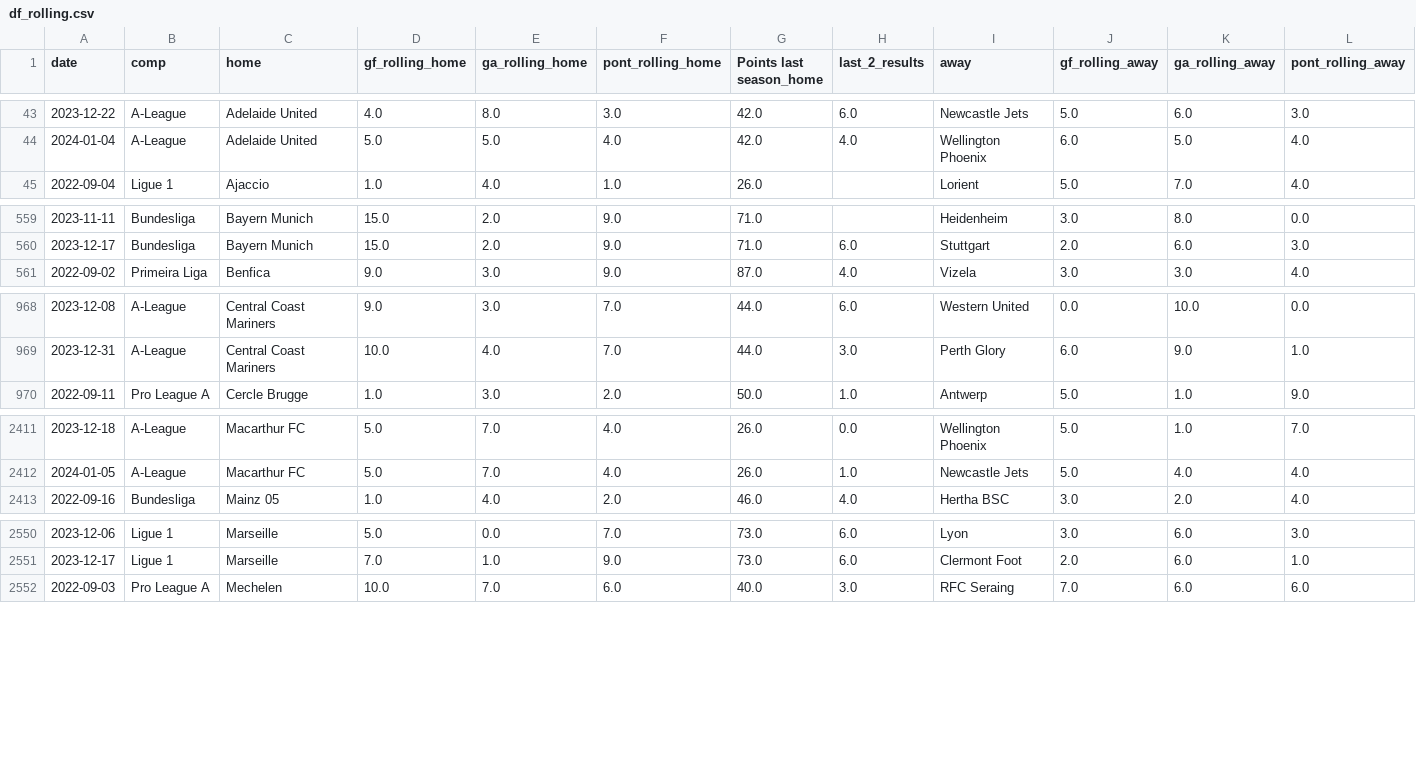
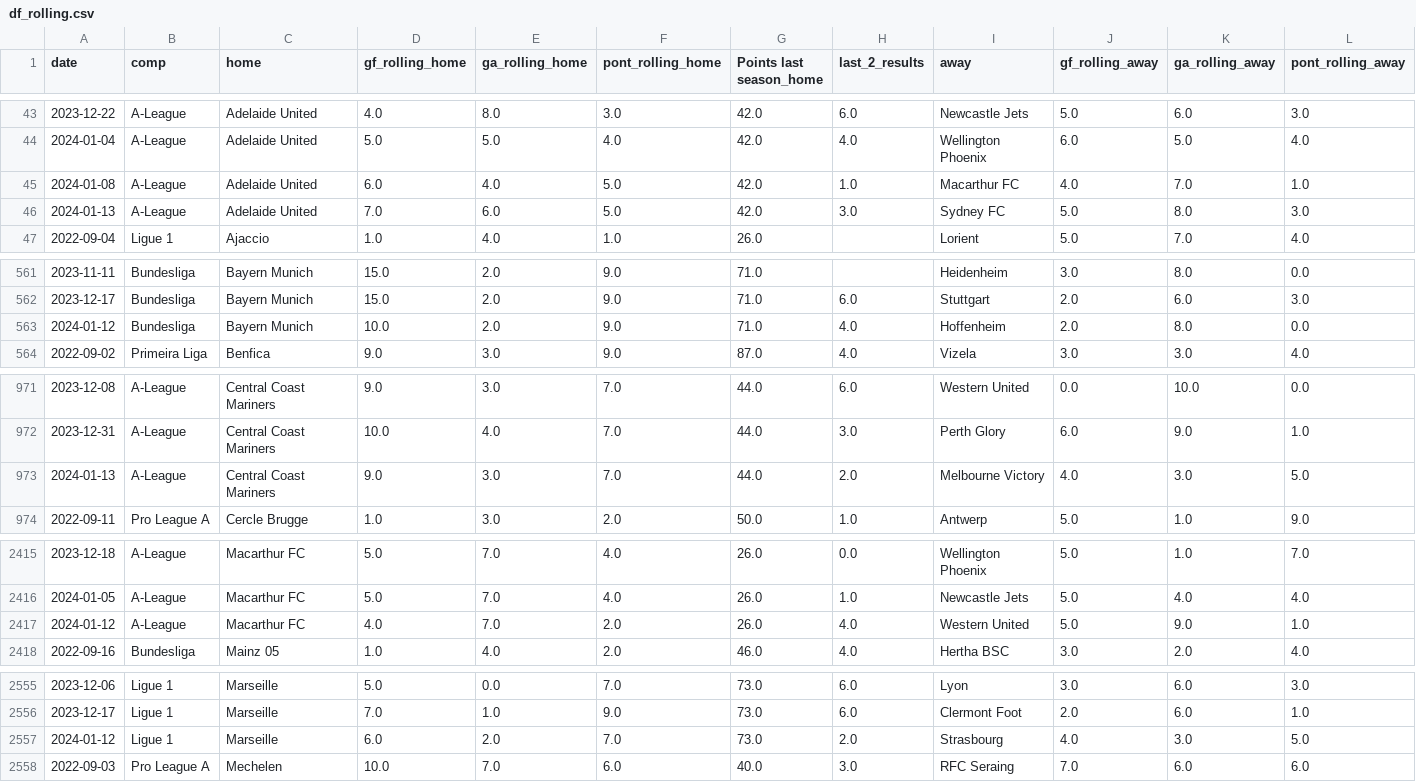
Before and after one commit to alanhassan/soccerprediction, a CSV file: df_rolling.csv, drawn as a sheet; only a part is shown, gaps mark what is left out; rows hold the shown columns only; the diff covers the shown part only; the diff names each change by its address in the sheet, - before the commit and + after, or states it on an @@ line.

Commit message:
Update df_rolling.csv

```diff
--- a/df_rolling.csv
+++ b/df_rolling.csv
+row 45: 2024-01-08 | A-League | Adelaide United | 6.0 | 4.0 | 5.0 | 42.0 | 1.0 | Macarthur FC | 4.0 | 7.0 | 1.0
+row 46: 2024-01-13 | A-League | Adelaide United | 7.0 | 6.0 | 5.0 | 42.0 | 3.0 | Sydney FC | 5.0 | 8.0 | 3.0
+row 563: 2024-01-12 | Bundesliga | Bayern Munich | 10.0 | 2.0 | 9.0 | 71.0 | 4.0 | Hoffenheim | 2.0 | 8.0 | 0.0
+row 973: 2024-01-13 | A-League | Central Coast Mariners | 9.0 | 3.0 | 7.0 | 44.0 | 2.0 | Melbourne Victory | 4.0 | 3.0 | 5.0
+row 2417: 2024-01-12 | A-League | Macarthur FC | 4.0 | 7.0 | 2.0 | 26.0 | 4.0 | Western United | 5.0 | 9.0 | 1.0
+row 2557: 2024-01-12 | Ligue 1 | Marseille | 6.0 | 2.0 | 7.0 | 73.0 | 2.0 | Strasbourg | 4.0 | 3.0 | 5.0
```
Also changed, not shown: 5 added rows elsewhere in this file.
